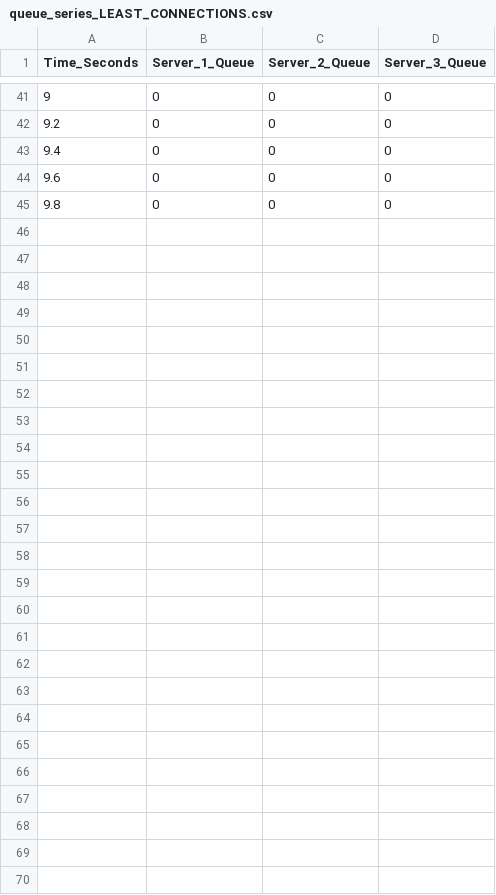
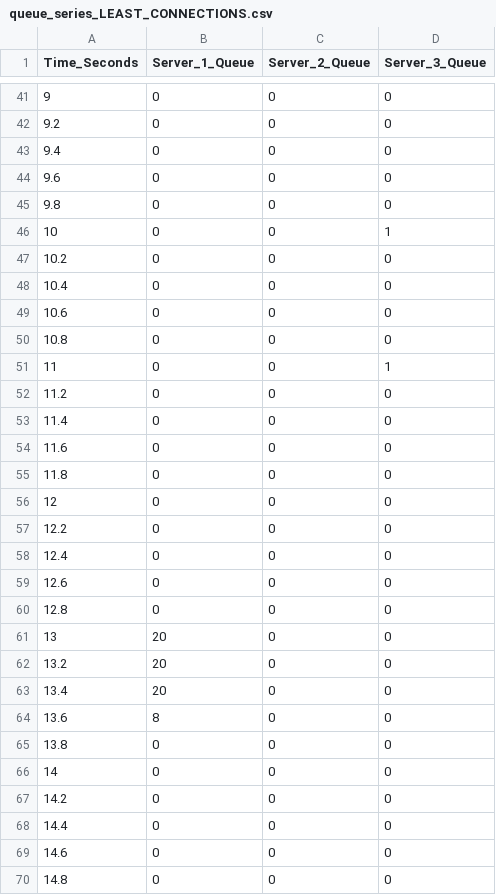
Before and after one commit to stavtoledo/load_balancer, a CSV file: lc/queue_series_LEAST_CONNECTIONS.csv (was queue_series_LEAST_CONNECTIONS.csv), drawn as a sheet; only a part is shown, gaps mark what is left out; the diff covers the shown part only.

```diff
--- a/queue_series_LEAST_CONNECTIONS.csv
+++ b/lc/queue_series_LEAST_CONNECTIONS.csv
@@ -45 +45,26 @@ Time_Seconds,Server_1_Queue,Server_2_Queue,Server_3_Queue
 9.8,0,0,0
+10,0,0,1
+10.2,0,0,0
+10.4,0,0,0
+10.6,0,0,0
+10.8,0,0,0
+11,0,0,1
+11.2,0,0,0
+11.4,0,0,0
+11.6,0,0,0
+11.8,0,0,0
+12,0,0,0
+12.2,0,0,0
+12.4,0,0,0
+12.6,0,0,0
+12.8,0,0,0
+13,20,0,0
+13.2,20,0,0
+13.4,20,0,0
+13.6,8,0,0
+13.8,0,0,0
+14,0,0,0
+14.2,0,0,0
+14.4,0,0,0
+14.6,0,0,0
+14.8,0,0,0
```
Also changed, not shown: 2 edited cells elsewhere in this file, 51 other files.
